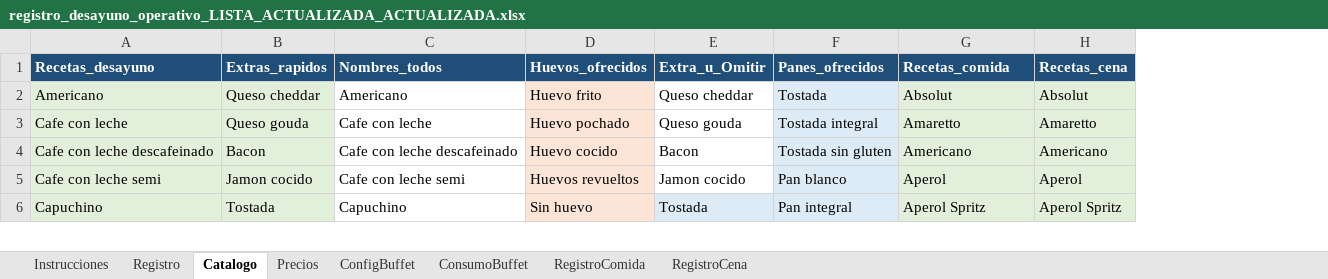
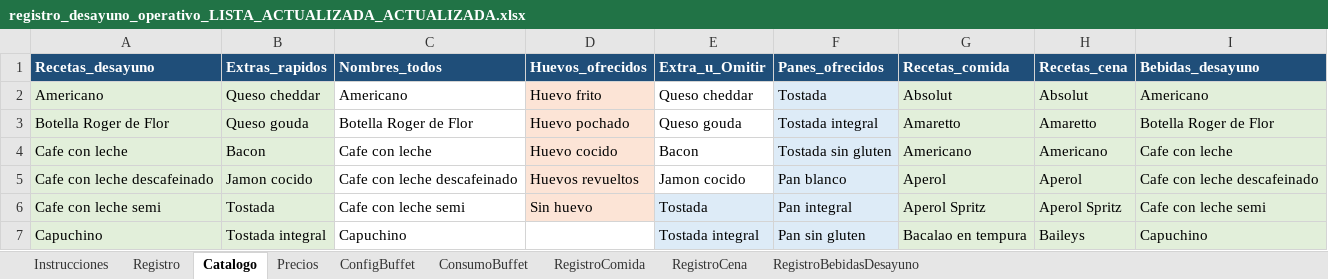
Before and after one commit to ced-miguel30/BM-V.2, an Excel workbook: docs/plantillas/registro_desayuno_operativo_LISTA_ACTUALIZADA_ACTUALIZADA.xlsx, sheet Catalogo, drawn as a sheet; only a part is shown; values as stored, in another font and other column widths than the file's, no borders; addresses are those after the commit; the diff covers the shown part only; the diff names each change by its address in the sheet, - before the commit and + after, or states it on an @@ line.

```diff
--- a/docs/plantillas/registro_desayuno_operativo_LISTA_ACTUALIZADA_ACTUALIZADA.xlsx (sheet Catalogo)
+++ b/docs/plantillas/registro_desayuno_operativo_LISTA_ACTUALIZADA_ACTUALIZADA.xlsx (sheet Catalogo)
+sheet tab: RegistroBebidasDesayuno
+column I (Bebidas_desayuno), row 2: Americano; rows 4-7: Cafe con leche | Cafe con leche descafeinado | Cafe con leche semi | Capuchino
+row 3: Botella Roger de Flor | Queso gouda | Botella Roger de Flor | Huevo pochado | Queso gouda | Tostada integral | Amaretto | Amaretto | Botella Roger de Flor
-B4 (Extras_rapidos): Queso gouda
+B4 (Extras_rapidos): Bacon
-D4 (Huevos_ofrecidos): Huevo pochado
+D4 (Huevos_ofrecidos): Huevo cocido
-E4 (Extra_u_Omitir): Queso gouda
+E4 (Extra_u_Omitir): Bacon
-F4 (Panes_ofrecidos): Tostada integral
+F4 (Panes_ofrecidos): Tostada sin gluten
-G4 (Recetas_comida): Amaretto
+G4 (Recetas_comida): Americano
-H4 (Recetas_cena): Amaretto
+H4 (Recetas_cena): Americano
-B5 (Extras_rapidos): Bacon
+B5 (Extras_rapidos): Jamon cocido
-D5 (Huevos_ofrecidos): Huevo cocido
+D5 (Huevos_ofrecidos): Huevos revueltos
-E5 (Extra_u_Omitir): Bacon
+E5 (Extra_u_Omitir): Jamon cocido
-F5 (Panes_ofrecidos): Tostada sin gluten
+F5 (Panes_ofrecidos): Pan blanco
-G5 (Recetas_comida): Americano
+G5 (Recetas_comida): Aperol
-H5 (Recetas_cena): Americano
+H5 (Recetas_cena): Aperol
-B6 (Extras_rapidos): Jamon cocido
+B6 (Extras_rapidos): Tostada
-D6 (Huevos_ofrecidos): Huevos revueltos
+D6 (Huevos_ofrecidos): Sin huevo
-E6 (Extra_u_Omitir): Jamon cocido
+E6 (Extra_u_Omitir): Tostada
-E6 fill: none
+E6 fill: #DDEBF7
-F6 (Panes_ofrecidos): Pan blanco
+F6 (Panes_ofrecidos): Pan integral
-G6 (Recetas_comida): Aperol
+G6 (Recetas_comida): Aperol Spritz
-H6 (Recetas_cena): Aperol
+H6 (Recetas_cena): Aperol Spritz
-B7 (Extras_rapidos): Tostada
+B7 (Extras_rapidos): Tostada integral
-D7 (Huevos_ofrecidos): Sin huevo
+D7 (Huevos_ofrecidos): (empty)
-D7 fill: #FCE4D6
+D7 fill: none
-E7 (Extra_u_Omitir): Tostada
+E7 (Extra_u_Omitir): Tostada integral
-F7 (Panes_ofrecidos): Pan integral
+F7 (Panes_ofrecidos): Pan sin gluten
-G7 (Recetas_comida): Aperol Spritz
+G7 (Recetas_comida): Bacalao en tempura
-H7 (Recetas_cena): Aperol Spritz
+H7 (Recetas_cena): Baileys
```
Also changed, not shown: 1 removed row, 263 edited cells and cell formats elsewhere in this sheet, sheet ConsumoBuffet, sheet Instrucciones, 21 other files.
